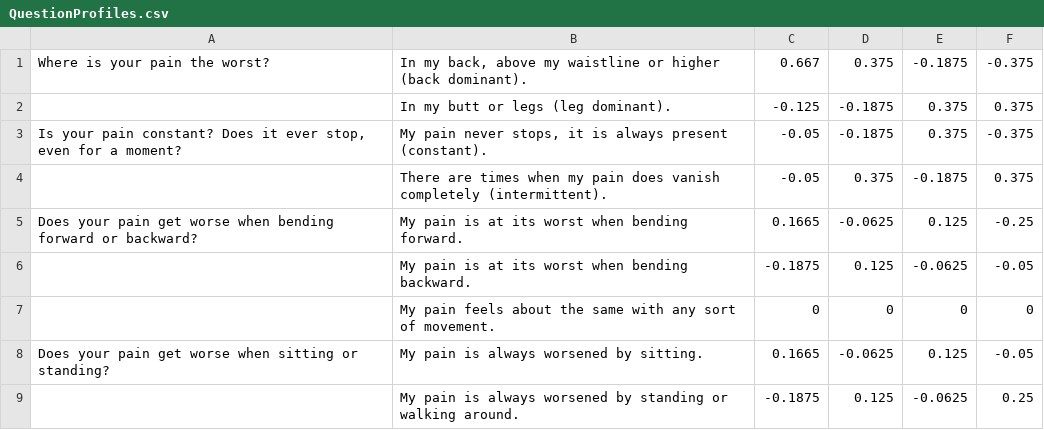
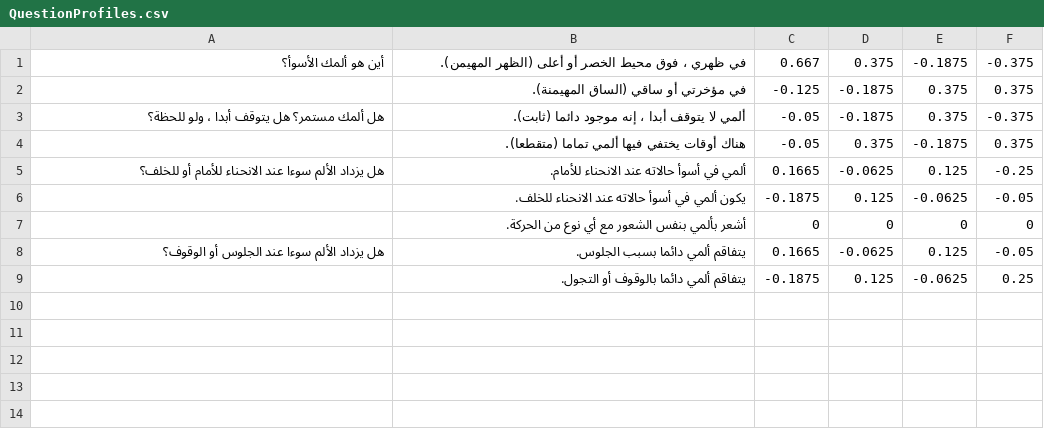
Before and after one commit to apurvsibal/RedFlagsBITS, a CSV file: locales/ar/QuestionProfiles.csv, drawn as a sheet.

```diff
--- a/locales/ar/QuestionProfiles.csv
+++ b/locales/ar/QuestionProfiles.csv
@@ -1,9 +1,9 @@
-Where is your pain the worst?,"In my back, above my waistline or higher (back dominant).",0.667,0.375,-0.1875,-0.375
-,In my butt or legs (leg dominant).,-0.125,-0.1875,0.375,0.375
-"Is your pain constant? Does it ever stop, even for a moment?","My pain never stops, it is always present (constant).",-0.05,-0.1875,0.375,-0.375
-,There are times when my pain does vanish completely (intermittent).,-0.05,0.375,-0.1875,0.375
-Does your pain get worse when bending forward or backward?,My pain is at its worst when bending forward.,0.1665,-0.0625,0.125,-0.25
-,My pain is at its worst when bending backward.,-0.1875,0.125,-0.0625,-0.05
-,My pain feels about the same with any sort of movement.,0,0,0,0
-Does your pain get worse when sitting or standing?,My pain is always worsened by sitting.,0.1665,-0.0625,0.125,-0.05
-,My pain is always worsened by standing or walking around.,-0.1875,0.125,-0.0625,0.25
+أين هو ألمك الأسوأ؟,في ظهري ، فوق محيط الخصر أو أعلى (الظهر المهيمن).,0.667,0.375,-0.1875,-0.375
+,في مؤخرتي أو ساقي (الساق المهيمنة).,-0.125,-0.1875,0.375,0.375
+هل ألمك مستمر؟ هل يتوقف أبدا ، ولو للحظة؟,ألمي لا يتوقف أبدا ، إنه موجود دائما (ثابت).,-0.05,-0.1875,0.375,-0.375
+,هناك أوقات يختفي فيها ألمي تماما (متقطعا).,-0.05,0.375,-0.1875,0.375
+هل يزداد الألم سوءا عند الانحناء للأمام أو للخلف؟,ألمي في أسوأ حالاته عند الانحناء للأمام.,0.1665,-0.0625,0.125,-0.25
+,يكون ألمي في أسوأ حالاته عند الانحناء للخلف.,-0.1875,0.125,-0.0625,-0.05
+,أشعر بألمي بنفس الشعور مع أي نوع من الحركة.,0,0,0,0
+هل يزداد الألم سوءا عند الجلوس أو الوقوف؟,يتفاقم ألمي دائما بسبب الجلوس.,0.1665,-0.0625,0.125,-0.05
+,يتفاقم ألمي دائما بالوقوف أو التجول.,-0.1875,0.125,-0.0625,0.25
```
Also changed, not shown: locales/ar/Moblie_MSK_Red_Flags.csv, locales/ar/OSWESTRY_pain.csv, 44 other files.
